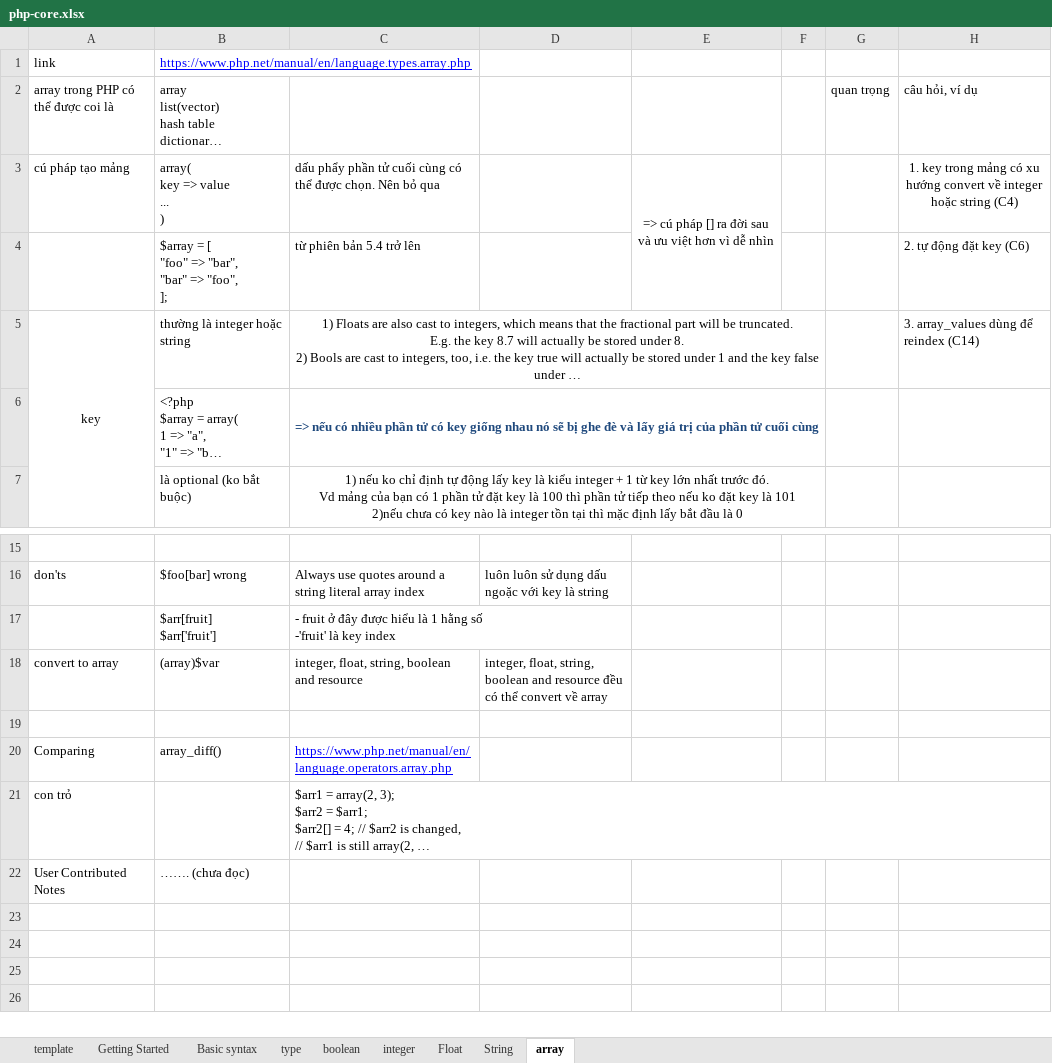
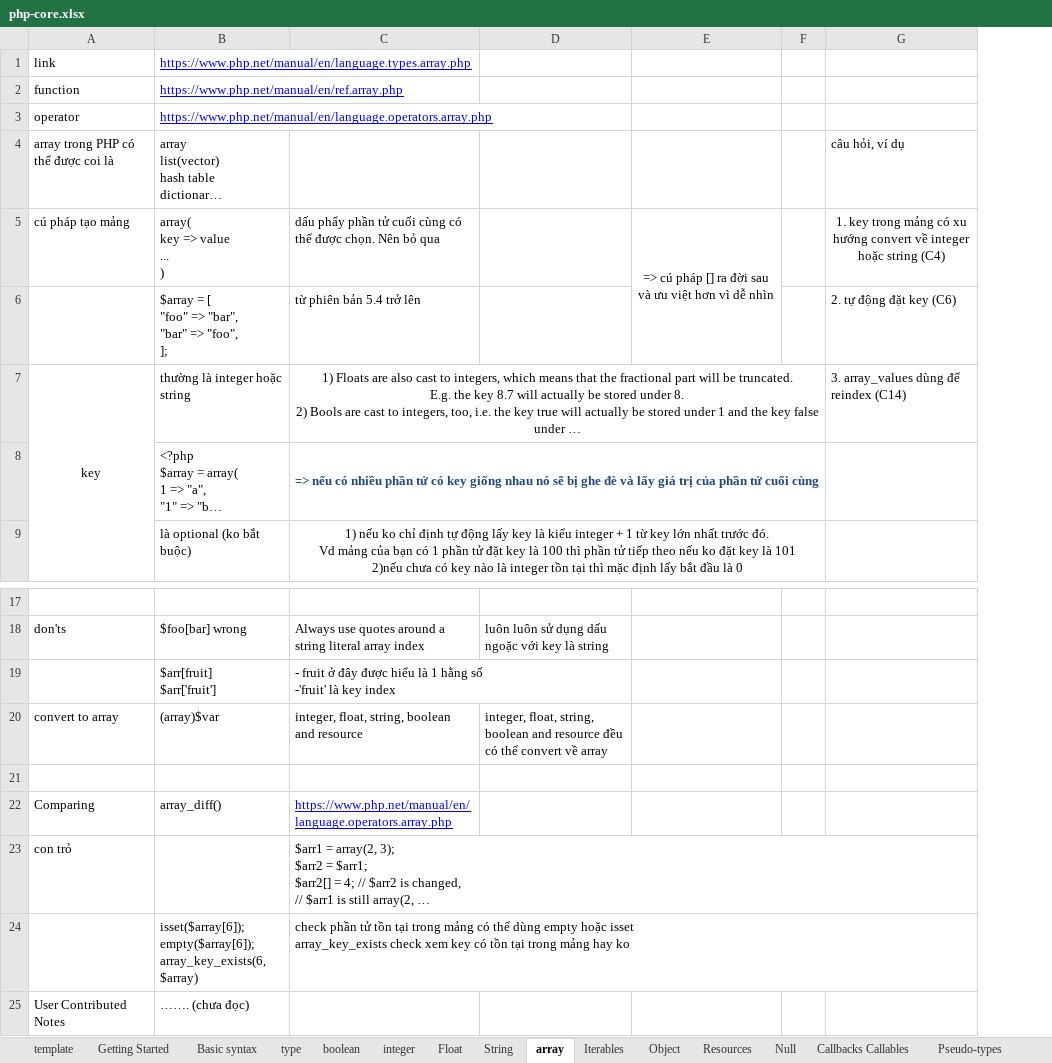
Before and after one commit to TranManhThang96/php-core, an Excel workbook: note/php-core.xlsx, sheet array, drawn as a sheet; only a part is shown, gaps mark what is left out; long unchanged cells end in …; values as stored, in another font and other column widths than the file's, no borders; removed rows and columns are numbered as before the commit, all else as after; ↵ is a line break in a cell; the diff names each change by its address in the sheet, - before the commit and + after, or states it on an @@ line.

```diff
--- a/note/php-core.xlsx (sheet array)
+++ b/note/php-core.xlsx (sheet array)
+sheet tab: Iterables
+sheet tab: Object
+sheet tab: Resources
+sheet tab: Null
+sheet tab: Callbacks Callables
+sheet tab: Pseudo-types
-column G, row 2: quan trọng
+row 2: function | https://www.php.net/manual/en/ref.array.php
+row 3: operator | https://www.php.net/manual/en/language.operators.array.php
+row 24:  | isset($array[6]); ↵ empty($array[6]); ↵ array_key_exists(6, $array) | check phần tử tồn tại trong mảng có thể dùng empty hoặc isset ↵ array_key_exists check xem key có tồn tại trong mảng hay ko
```
Also changed, not shown: sheet String, sheet type, other sheet tabs, 4 other files.
